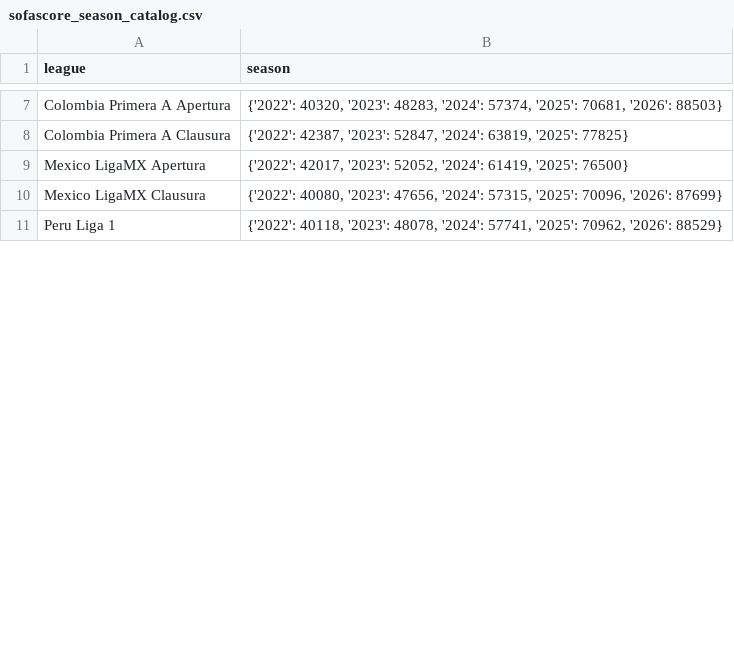
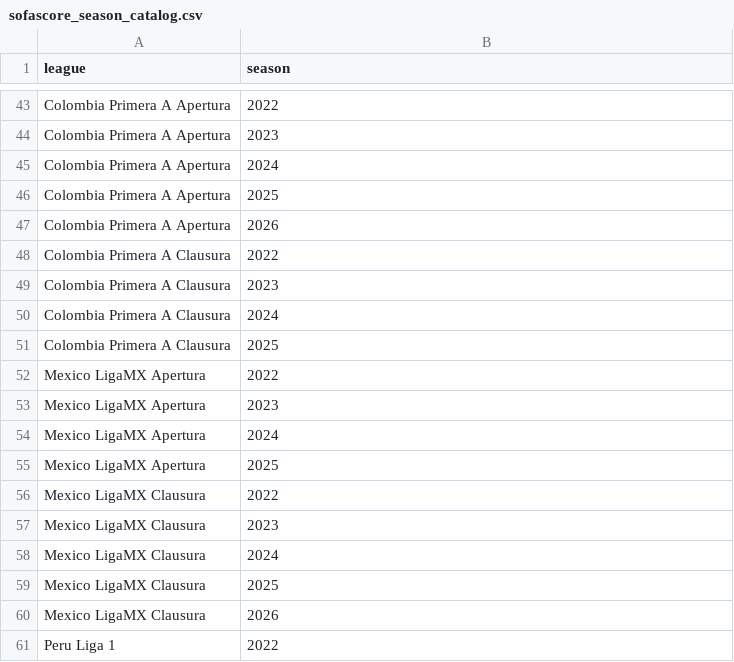
Before and after one commit to witosis-gpt/football-scout-open-data, a CSV file: data/latest/sofascore_season_catalog.csv, drawn as a sheet; only a part is shown, gaps mark what is left out; addresses are those after the commit; the diff covers the shown part only; the diff names each change by its address in the sheet, - before the commit and + after, or states it on an @@ line.

```diff
--- a/data/latest/sofascore_season_catalog.csv
+++ b/data/latest/sofascore_season_catalog.csv
-B43 (season): {'2022': 40320, '2023': 48283, '2024': 57374, '2025': 70681, '2026': 88503}
+B43 (season): 2022
+row 44: Colombia Primera A Apertura | 2023
+row 45: Colombia Primera A Apertura | 2024
+row 46: Colombia Primera A Apertura | 2025
+row 47: Colombia Primera A Apertura | 2026
-B48 (season): {'2022': 42387, '2023': 52847, '2024': 63819, '2025': 77825}
+B48 (season): 2022
+row 49: Colombia Primera A Clausura | 2023
+row 50: Colombia Primera A Clausura | 2024
+row 51: Colombia Primera A Clausura | 2025
-B52 (season): {'2022': 42017, '2023': 52052, '2024': 61419, '2025': 76500}
+B52 (season): 2022
+row 53: Mexico LigaMX Apertura | 2023
+row 54: Mexico LigaMX Apertura | 2024
+row 55: Mexico LigaMX Apertura | 2025
-B56 (season): {'2022': 40080, '2023': 47656, '2024': 57315, '2025': 70096, '2026': 87699}
+B56 (season): 2022
+row 57: Mexico LigaMX Clausura | 2023
+row 58: Mexico LigaMX Clausura | 2024
+row 59: Mexico LigaMX Clausura | 2025
+row 60: Mexico LigaMX Clausura | 2026
-B61 (season): {'2022': 40118, '2023': 48078, '2024': 57741, '2025': 70962, '2026': 88529}
+B61 (season): 2022
```
Also changed, not shown: 76 added rows and 12 edited cells elsewhere in this file, data/latest/scrape_errors.csv, data/latest/scrape_status.csv.
